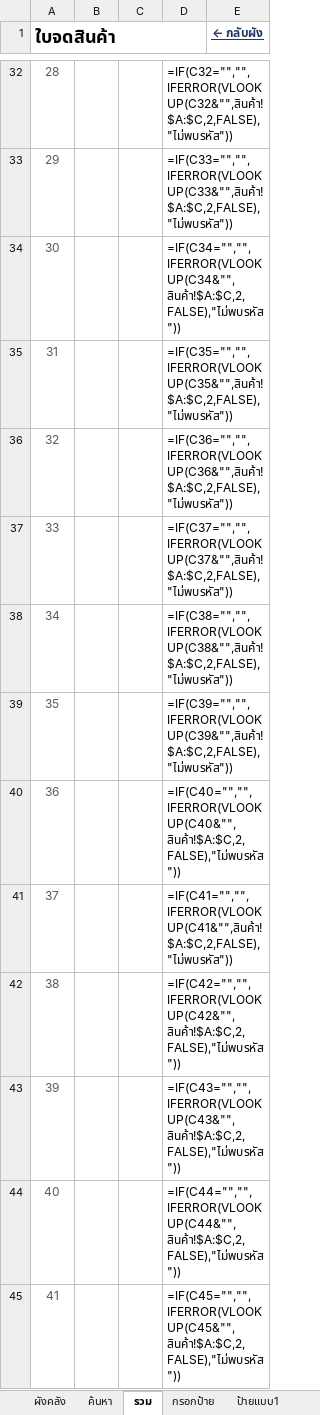
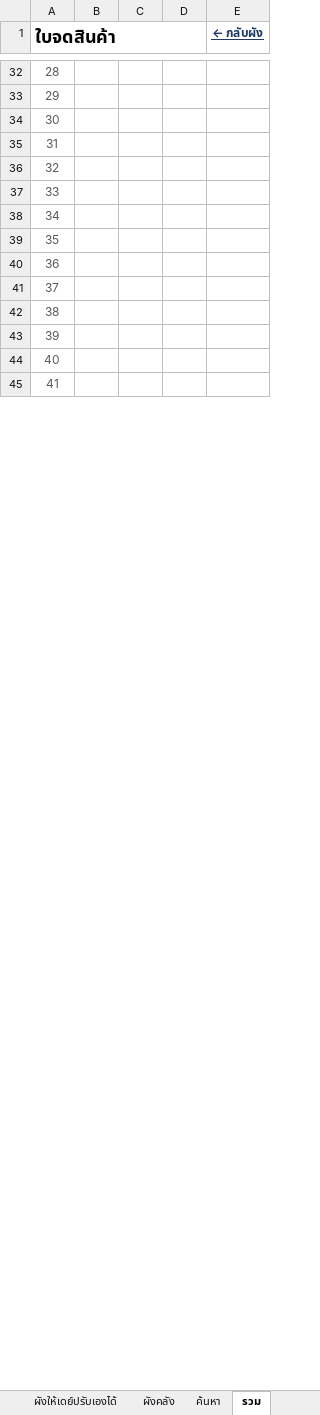
Before and after one commit to warawootkhatsongkram-lang/Layout-itail, an Excel workbook: LAY_OUT_02.xlsx, sheet รวม, drawn as a sheet; only a part is shown, gaps mark what is left out; values as stored, in another font and other column widths than the file's, no borders; formulas without a stored value are shown as written; the diff covers the shown part only; the diff names each change by its address in the sheet, - before the commit and + after, or states it on an @@ line.

```diff
--- a/LAY_OUT_02.xlsx (sheet รวม)
+++ b/LAY_OUT_02.xlsx (sheet รวม)
+sheet tab: ผังให้เดย์ปรับเองได้
-D32: =IF(C32="","",IFERROR(VLOOKUP(C32&"",สินค้า!$A:$C,2,FALSE),"ไม่พบรหัส"))
+D32: (empty)
-D33: =IF(C33="","",IFERROR(VLOOKUP(C33&"",สินค้า!$A:$C,2,FALSE),"ไม่พบรหัส"))
+D33: (empty)
-D34: =IF(C34="","",IFERROR(VLOOKUP(C34&"",สินค้า!$A:$C,2,FALSE),"ไม่พบรหัส"))
+D34: (empty)
-D35: =IF(C35="","",IFERROR(VLOOKUP(C35&"",สินค้า!$A:$C,2,FALSE),"ไม่พบรหัส"))
+D35: (empty)
-D36: =IF(C36="","",IFERROR(VLOOKUP(C36&"",สินค้า!$A:$C,2,FALSE),"ไม่พบรหัส"))
+D36: (empty)
-D37: =IF(C37="","",IFERROR(VLOOKUP(C37&"",สินค้า!$A:$C,2,FALSE),"ไม่พบรหัส"))
+D37: (empty)
-D38: =IF(C38="","",IFERROR(VLOOKUP(C38&"",สินค้า!$A:$C,2,FALSE),"ไม่พบรหัส"))
+D38: (empty)
-D39: =IF(C39="","",IFERROR(VLOOKUP(C39&"",สินค้า!$A:$C,2,FALSE),"ไม่พบรหัส"))
+D39: (empty)
-D40: =IF(C40="","",IFERROR(VLOOKUP(C40&"",สินค้า!$A:$C,2,FALSE),"ไม่พบรหัส"))
+D40: (empty)
-D41: =IF(C41="","",IFERROR(VLOOKUP(C41&"",สินค้า!$A:$C,2,FALSE),"ไม่พบรหัส"))
+D41: (empty)
-D42: =IF(C42="","",IFERROR(VLOOKUP(C42&"",สินค้า!$A:$C,2,FALSE),"ไม่พบรหัส"))
+D42: (empty)
-D43: =IF(C43="","",IFERROR(VLOOKUP(C43&"",สินค้า!$A:$C,2,FALSE),"ไม่พบรหัส"))
+D43: (empty)
-D44: =IF(C44="","",IFERROR(VLOOKUP(C44&"",สินค้า!$A:$C,2,FALSE),"ไม่พบรหัส"))
+D44: (empty)
-D45: =IF(C45="","",IFERROR(VLOOKUP(C45&"",สินค้า!$A:$C,2,FALSE),"ไม่พบรหัส"))
+D45: (empty)
```
Also changed, not shown: 1986 edited cells elsewhere in this sheet, sheet ค้นหา, sheet ป้ายแบบ2, sheet ป้ายแบบ1, sheet กรอกป้าย, sheet ผังคลัง, hidden cells, charts or pictures, 6 other files.
